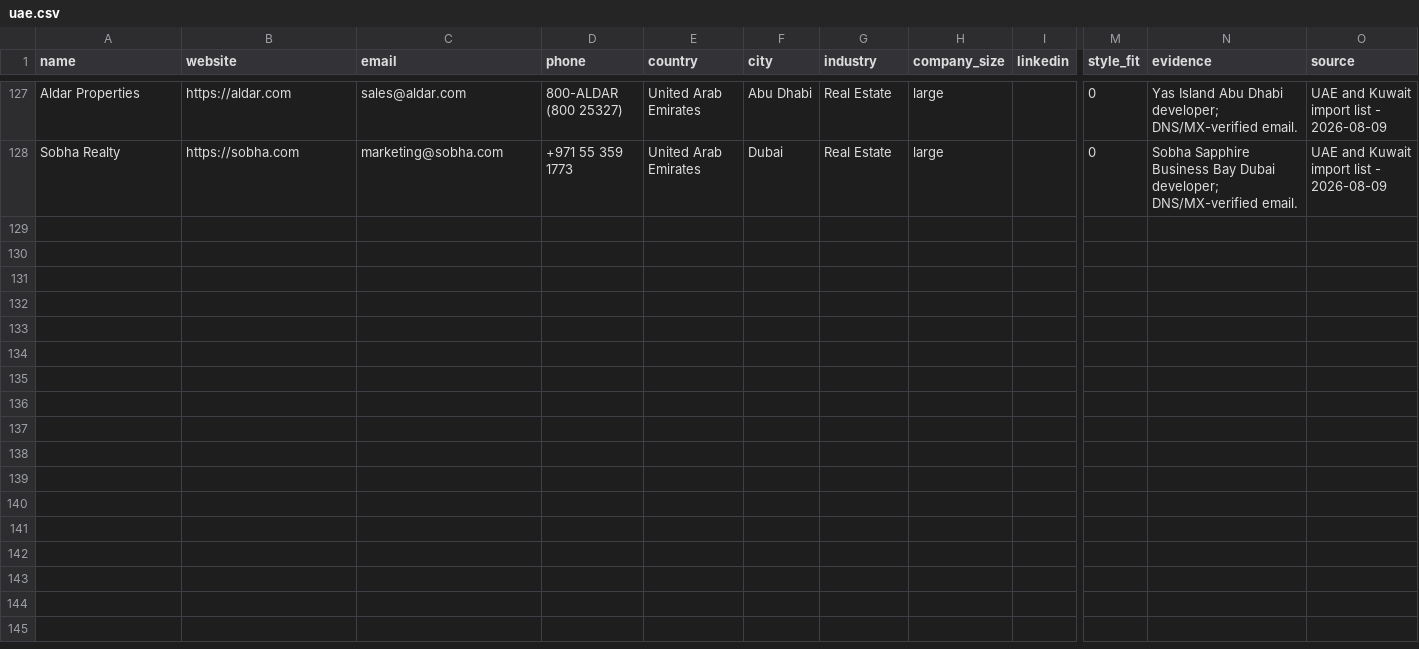
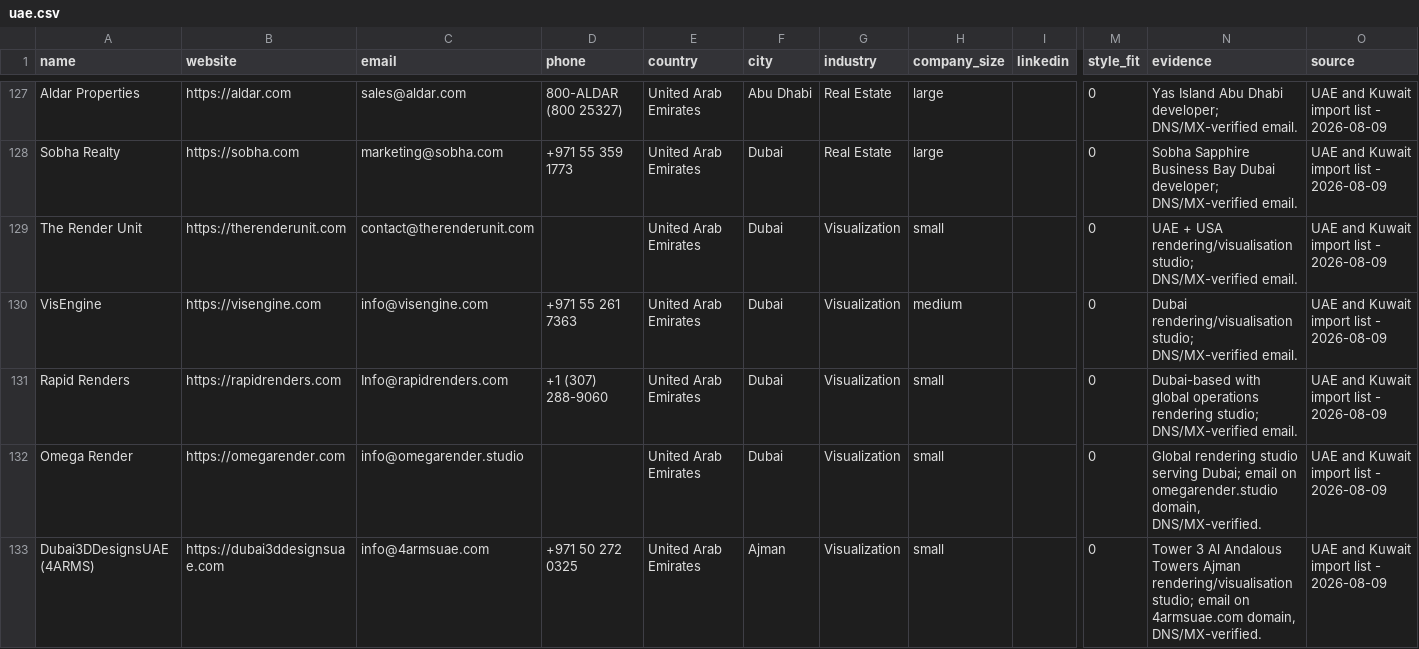
Before and after one commit to miladrostami9999-source/Archon, a CSV file: leads/uae.csv, drawn as a sheet; only a part is shown, gaps mark what is left out; rows hold the shown columns only; the diff names each change by its address in the sheet, - before the commit and + after, or states it on an @@ line.

Commit message:
fix(leads): add back 5 arch-viz studios rejected in error, UAE +5
Playbook already says arch-viz/rendering studios should always be
included (2026-08-08 policy); previous run rejected them by mistake.

```diff
--- a/leads/uae.csv
+++ b/leads/uae.csv
+row 129: The Render Unit | https://therenderunit.com | contact@therenderunit.com |  | United Arab Emirates | Dubai | Visualization | small |  | 0 | UAE + USA rendering/visualisation studio; DNS/MX-verified email. | UAE and Kuwait import list - 2026-08-09
+row 130: VisEngine | https://visengine.com | info@visengine.com | +971 55 261 7363 | United Arab Emirates | Dubai | Visualization | medium |  | 0 | Dubai rendering/visualisation studio; DNS/MX-verified email. | UAE and Kuwait import list - 2026-08-09
+row 131: Rapid Renders | https://rapidrenders.com | Info@rapidrenders.com | +1 (307) 288-9060 | United Arab Emirates | Dubai | Visualization | small |  | 0 | Dubai-based with global operations rendering studio; DNS/MX-verified email. | UAE and Kuwait import list - 2026-08-09
+row 132: Omega Render | https://omegarender.com | info@omegarender.studio |  | United Arab Emirates | Dubai | Visualization | small |  | 0 | Global rendering studio serving Dubai; email on omegarender.studio domain, DNS/MX-verified. | UAE and Kuwait import list - 2026-08-09
+row 133: Dubai3DDesignsUAE (4ARMS) | https://dubai3ddesignsuae.com | info@4armsuae.com | +971 50 272 0325 | United Arab Emirates | Ajman | Visualization | small |  | 0 | Tower 3 Al Andalous Towers Ajman rendering/visualisation studio; email on 4armsuae.com domain, DNS/MX-verified. | UAE and Kuwait import list - 2026-08-09
```
Also changed, not shown: 1 other file.
